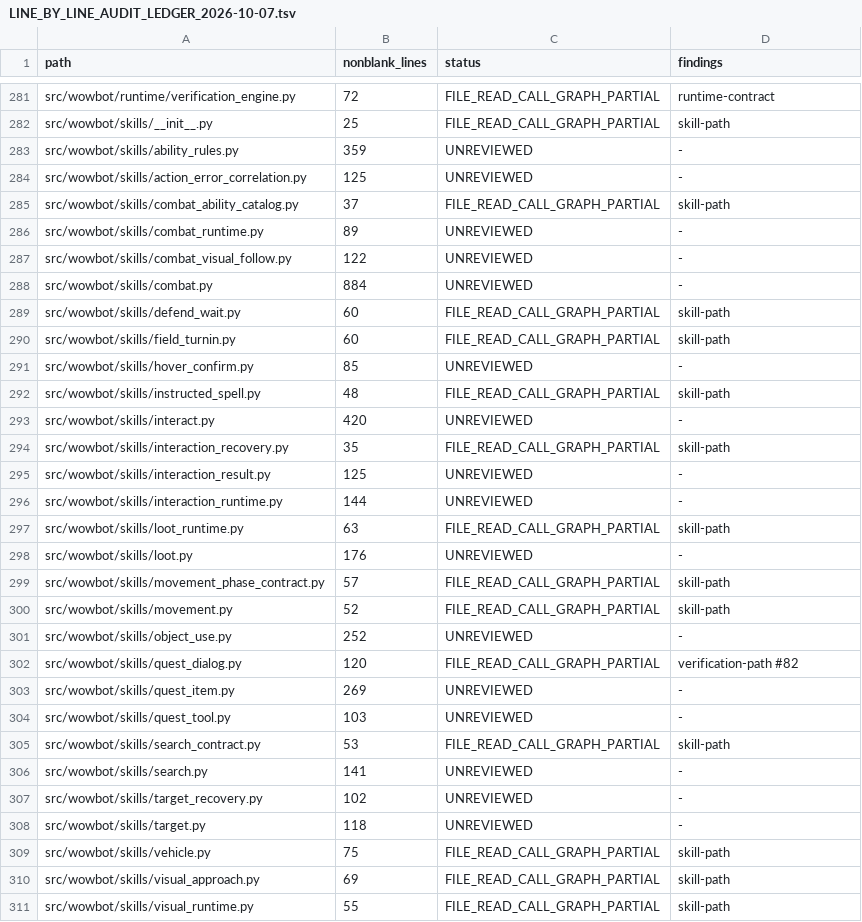
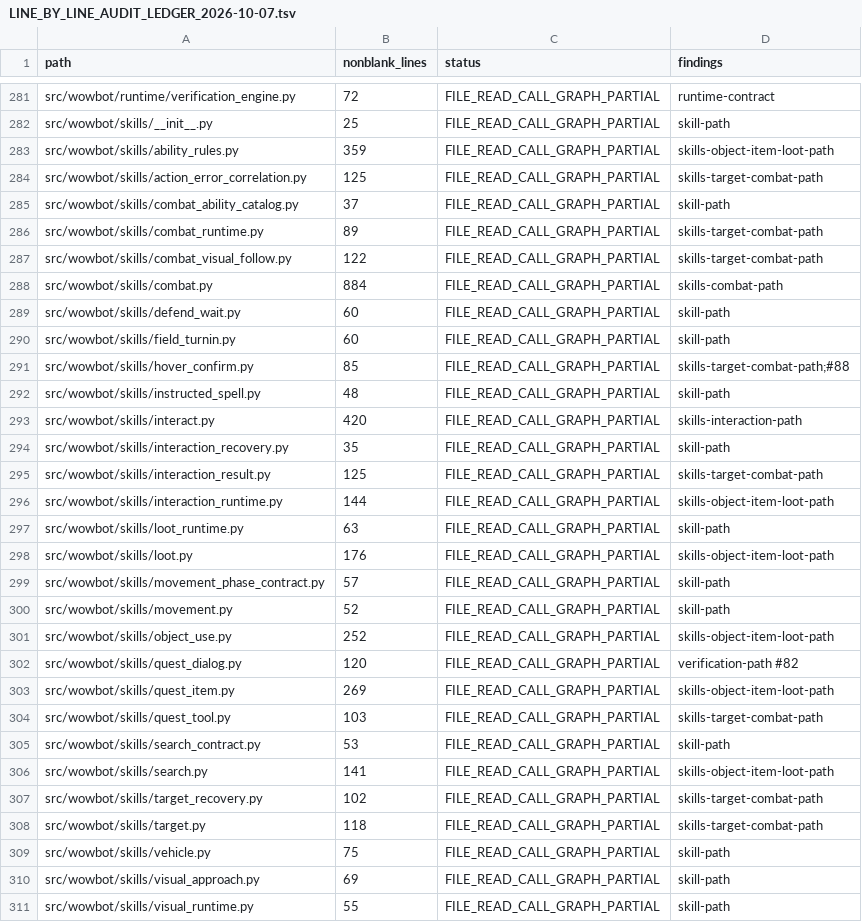
Before and after one commit to jani9921/Wowbot, a TSV file: docs/LINE_BY_LINE_AUDIT_LEDGER_2026-10-07.tsv, drawn as a sheet; only a part is shown, gaps mark what is left out; the diff covers the shown part only.

Commit message:
docs: audit skill FSMs and quest routing paths

```diff
--- a/docs/LINE_BY_LINE_AUDIT_LEDGER_2026-10-07.tsv
+++ b/docs/LINE_BY_LINE_AUDIT_LEDGER_2026-10-07.tsv
@@ -282,28 +282,28 @@ src/wowbot/runtime/verification_engine.py	72	FILE_READ_CALL_GRAPH_PARTIAL	runtim
 src/wowbot/skills/__init__.py	25	FILE_READ_CALL_GRAPH_PARTIAL	skill-path
-src/wowbot/skills/ability_rules.py	359	UNREVIEWED	-
-src/wowbot/skills/action_error_correlation.py	125	UNREVIEWED	-
+src/wowbot/skills/ability_rules.py	359	FILE_READ_CALL_GRAPH_PARTIAL	skills-object-item-loot-path
+src/wowbot/skills/action_error_correlation.py	125	FILE_READ_CALL_GRAPH_PARTIAL	skills-target-combat-path
 src/wowbot/skills/combat_ability_catalog.py	37	FILE_READ_CALL_GRAPH_PARTIAL	skill-path
-src/wowbot/skills/combat_runtime.py	89	UNREVIEWED	-
-src/wowbot/skills/combat_visual_follow.py	122	UNREVIEWED	-
-src/wowbot/skills/combat.py	884	UNREVIEWED	-
+src/wowbot/skills/combat_runtime.py	89	FILE_READ_CALL_GRAPH_PARTIAL	skills-target-combat-path
+src/wowbot/skills/combat_visual_follow.py	122	FILE_READ_CALL_GRAPH_PARTIAL	skills-target-combat-path
+src/wowbot/skills/combat.py	884	FILE_READ_CALL_GRAPH_PARTIAL	skills-combat-path
 src/wowbot/skills/defend_wait.py	60	FILE_READ_CALL_GRAPH_PARTIAL	skill-path
 src/wowbot/skills/field_turnin.py	60	FILE_READ_CALL_GRAPH_PARTIAL	skill-path
-src/wowbot/skills/hover_confirm.py	85	UNREVIEWED	-
+src/wowbot/skills/hover_confirm.py	85	FILE_READ_CALL_GRAPH_PARTIAL	skills-target-combat-path;#88
 src/wowbot/skills/instructed_spell.py	48	FILE_READ_CALL_GRAPH_PARTIAL	skill-path
-src/wowbot/skills/interact.py	420	UNREVIEWED	-
+src/wowbot/skills/interact.py	420	FILE_READ_CALL_GRAPH_PARTIAL	skills-interaction-path
 src/wowbot/skills/interaction_recovery.py	35	FILE_READ_CALL_GRAPH_PARTIAL	skill-path
-src/wowbot/skills/interaction_result.py	125	UNREVIEWED	-
-src/wowbot/skills/interaction_runtime.py	144	UNREVIEWED	-
+src/wowbot/skills/interaction_result.py	125	FILE_READ_CALL_GRAPH_PARTIAL	skills-target-combat-path
+src/wowbot/skills/interaction_runtime.py	144	FILE_READ_CALL_GRAPH_PARTIAL	skills-object-item-loot-path
 src/wowbot/skills/loot_runtime.py	63	FILE_READ_CALL_GRAPH_PARTIAL	skill-path
-src/wowbot/skills/loot.py	176	UNREVIEWED	-
+src/wowbot/skills/loot.py	176	FILE_READ_CALL_GRAPH_PARTIAL	skills-object-item-loot-path
 src/wowbot/skills/movement_phase_contract.py	57	FILE_READ_CALL_GRAPH_PARTIAL	skill-path
 src/wowbot/skills/movement.py	52	FILE_READ_CALL_GRAPH_PARTIAL	skill-path
-src/wowbot/skills/object_use.py	252	UNREVIEWED	-
+src/wowbot/skills/object_use.py	252	FILE_READ_CALL_GRAPH_PARTIAL	skills-object-item-loot-path
 src/wowbot/skills/quest_dialog.py	120	FILE_READ_CALL_GRAPH_PARTIAL	verification-path #82
-src/wowbot/skills/quest_item.py	269	UNREVIEWED	-
-src/wowbot/skills/quest_tool.py	103	UNREVIEWED	-
+src/wowbot/skills/quest_item.py	269	FILE_READ_CALL_GRAPH_PARTIAL	skills-object-item-loot-path
+src/wowbot/skills/quest_tool.py	103	FILE_READ_CALL_GRAPH_PARTIAL	skills-target-combat-path
 src/wowbot/skills/search_contract.py	53	FILE_READ_CALL_GRAPH_PARTIAL	skill-path
-src/wowbot/skills/search.py	141	UNREVIEWED	-
-src/wowbot/skills/target_recovery.py	102	UNREVIEWED	-
-src/wowbot/skills/target.py	118	UNREVIEWED	-
+src/wowbot/skills/search.py	141	FILE_READ_CALL_GRAPH_PARTIAL	skills-object-item-loot-path
+src/wowbot/skills/target_recovery.py	102	FILE_READ_CALL_GRAPH_PARTIAL	skills-target-combat-path
+src/wowbot/skills/target.py	118	FILE_READ_CALL_GRAPH_PARTIAL	skills-target-combat-path
 src/wowbot/skills/vehicle.py	75	FILE_READ_CALL_GRAPH_PARTIAL	skill-path
```
Also changed, not shown: 50 edited cells elsewhere in this file, 1 other file.
